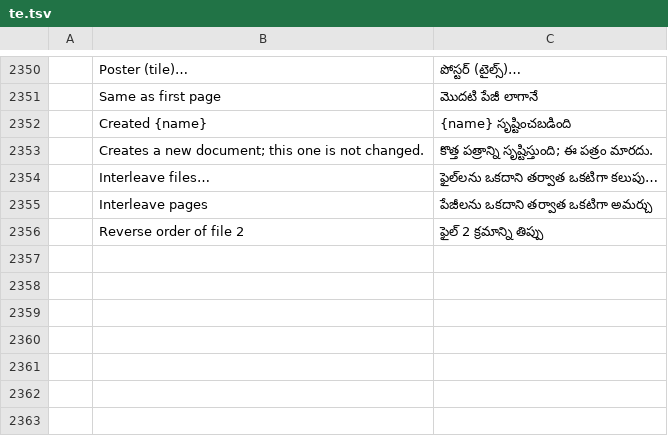
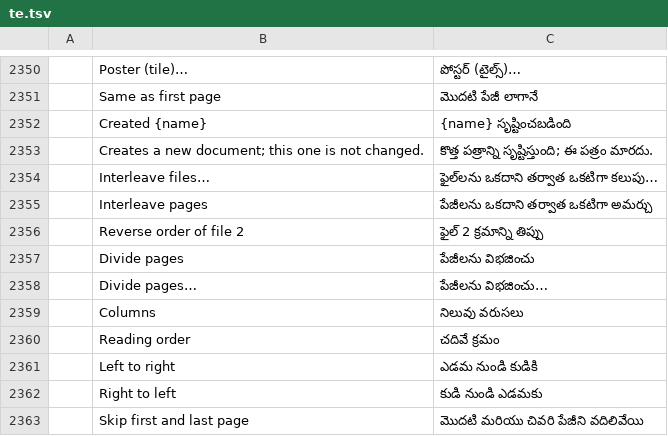
Before and after one commit to AbdusamadAzamatov/pdfcraft-plus, a TSV file: crates/ui-egui/src/i18n/te.tsv, drawn as a sheet; only a part is shown, gaps mark what is left out; the diff names each change by its address in the sheet, - before the commit and + after, or states it on an @@ line.

Commit message:
Merge PL4: divide pages
# Conflicts:
#	ATTRIBUTION.toml
#	crates/automation/tests/automation.rs
#	crates/engine/src/catalog.rs
#	crates/engine/src/tests.rs
#	crates/organize/src/tests.rs
#	crates/ui-egui/src/dialogs.rs
#	crates/ui-egui/src/lib.rs
#	parity/acrobat-features.toml

```diff
--- a/crates/ui-egui/src/i18n/te.tsv
+++ b/crates/ui-egui/src/i18n/te.tsv
+row 2357:  | Divide pages | పేజీలను విభజించు
+row 2358:  | Divide pages… | పేజీలను విభజించు…
+row 2359:  | Columns | నిలువు వరుసలు
+row 2360:  | Reading order | చదివే క్రమం
+row 2361:  | Left to right | ఎడమ నుండి కుడికి
+row 2362:  | Right to left | కుడి నుండి ఎడమకు
+row 2363:  | Skip first and last page | మొదటి మరియు చివరి పేజీని వదిలివేయి
```
Also changed, not shown: crates/ui-egui/src/i18n/ar.tsv, crates/ui-egui/src/i18n/bg.tsv, 40 other files.
